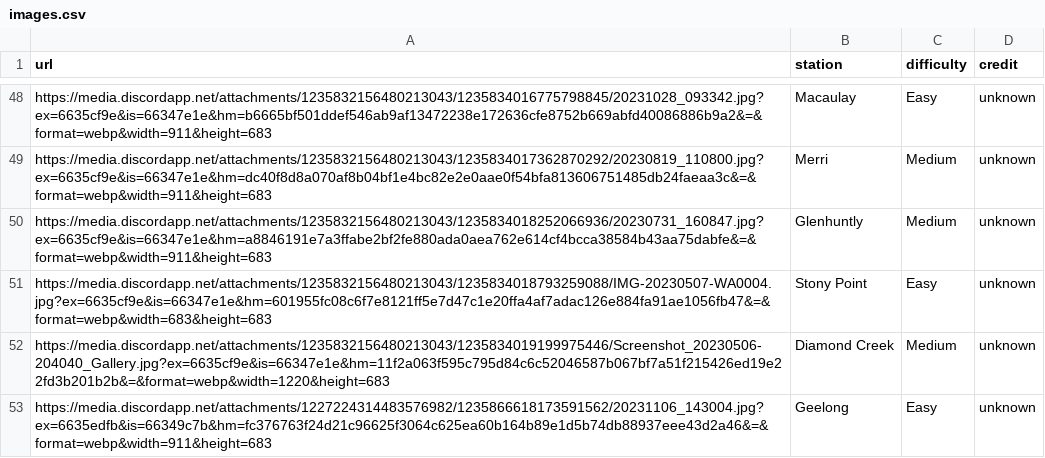
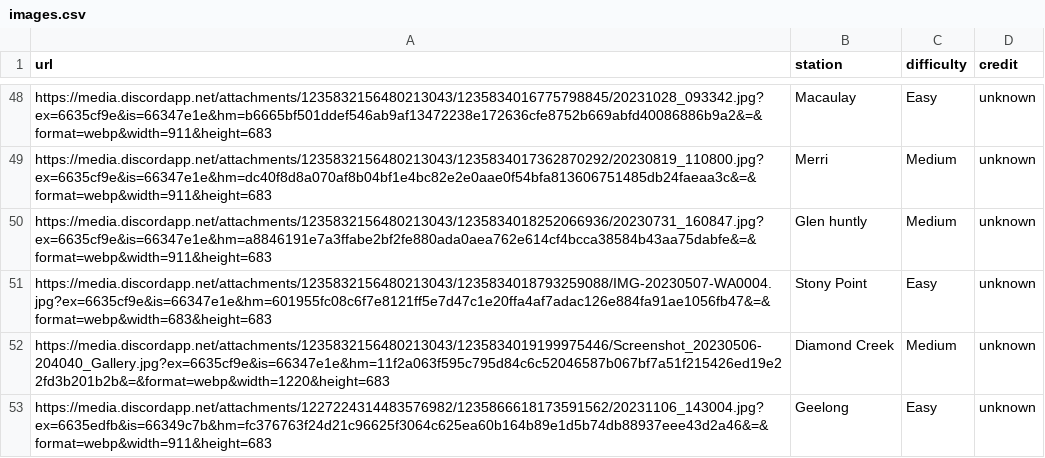
Before and after one commit to minirobinbin/TrackPulse-Vic, a CSV file: utils/game/images.csv, drawn as a sheet; only a part is shown, gaps mark what is left out.

Commit message:
minor spelling erro fixed

```diff
--- a/utils/game/images.csv
+++ b/utils/game/images.csv
@@ -49,3 +49,3 @@ https://media.discordapp.net/attachments/1235832156480213043/1235834016775798845
 https://media.discordapp.net/attachments/1235832156480213043/1235834017362870292/20230819_110800.jpg?ex=6635cf9e&is=66347e1e&hm=dc40f8d8a070af8b04bf1e4bc82e2e0aae0f54bfa813606751485db24faeaa3c&=&format=webp&width=911&height=683,Merri,Medium,unknown
-https://media.discordapp.net/attachments/1235832156480213043/1235834018252066936/20230731_160847.jpg?ex=6635cf9e&is=66347e1e&hm=a8846191e7a3ffabe2bf2fe880ada0aea762e614cf4bcca38584b43aa75dabfe&=&format=webp&width=911&height=683,Glenhuntly,Medium,unknown
+https://media.discordapp.net/attachments/1235832156480213043/1235834018252066936/20230731_160847.jpg?ex=6635cf9e&is=66347e1e&hm=a8846191e7a3ffabe2bf2fe880ada0aea762e614cf4bcca38584b43aa75dabfe&=&format=webp&width=911&height=683,Glen huntly,Medium,unknown
 https://media.discordapp.net/attachments/1235832156480213043/1235834018793259088/IMG-20230507-WA0004.jpg?ex=6635cf9e&is=66347e1e&hm=601955fc08c6f7e8121ff5e7d47c1e20ffa4af7adac126e884fa91ae1056fb47&=&format=webp&width=683&height=683,Stony Point,Easy,unknown
```
